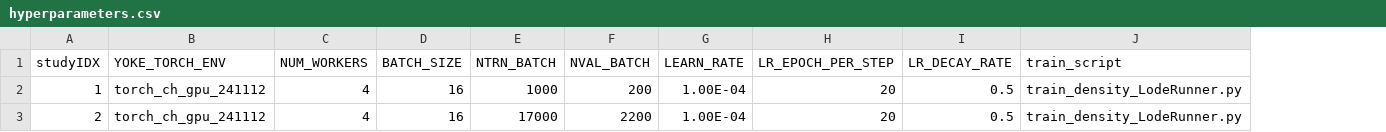
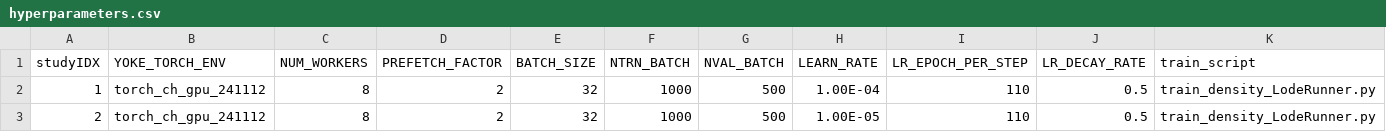
Before and after one commit to spandit-lanl/Yoke, a CSV file: applications/harnesses/chicoma_lsc_loderunner/hyperparameters.csv, drawn as a sheet; addresses are those after the commit; the diff names each change by its address in the sheet, - before the commit and + after, or states it on an @@ line.

Commit message:
Preliminary settings for loderunner training on Chicoma
Former-commit-id: 976c95f78859ae8e7342e8fe1c054e64b96a3ad1

```diff
--- a/applications/harnesses/chicoma_lsc_loderunner/hyperparameters.csv
+++ b/applications/harnesses/chicoma_lsc_loderunner/hyperparameters.csv
+column D (PREFETCH_FACTOR), rows 2-3: 2 | 2
-C2:C3 (NUM_WORKERS): 4
+C2:C3 (NUM_WORKERS): 8
-E2:E3 (BATCH_SIZE): 16
+E2:E3 (BATCH_SIZE): 32
-G2 (NVAL_BATCH): 200
+G2 (NVAL_BATCH): 500
-I2:I3 (LR_EPOCH_PER_STEP): 20
+I2:I3 (LR_EPOCH_PER_STEP): 110
-F3 (NTRN_BATCH): 17000
+F3 (NTRN_BATCH): 1000
-G3 (NVAL_BATCH): 2200
+G3 (NVAL_BATCH): 500
-H3 (LEARN_RATE): 1.00E-04
+H3 (LEARN_RATE): 1.00E-05
```
Also changed, not shown: 4 other files.
